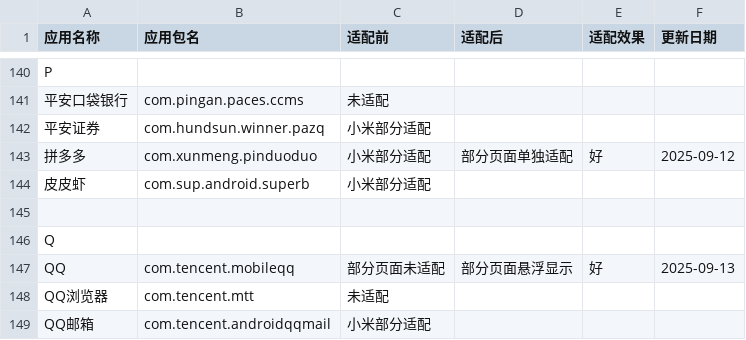
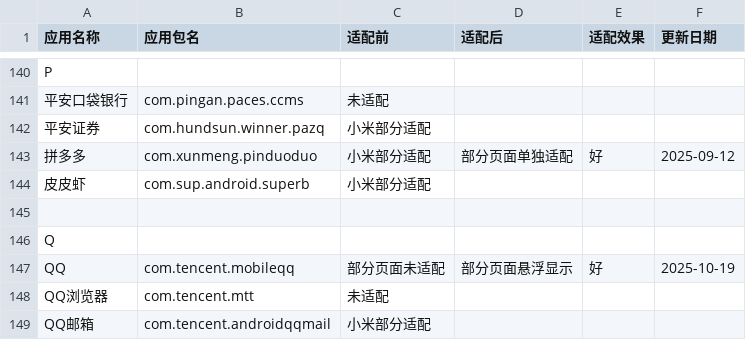
Before and after one commit to Seyud/MiNavBarImmerse, a CSV file: list.csv, drawn as a sheet; only a part is shown, gaps mark what is left out.

```diff
--- a/list.csv
+++ b/list.csv
@@ -146,3 +146,3 @@ P,,,,,,
 Q,,,,,,
-QQ,com.tencent.mobileqq,部分页面未适配,部分页面悬浮显示,好,2025-09-13,
+QQ,com.tencent.mobileqq,部分页面未适配,部分页面悬浮显示,好,2025-10-19,
 QQ浏览器,com.tencent.mtt,未适配,,,,
```
Also changed, not shown: 3 other files.
